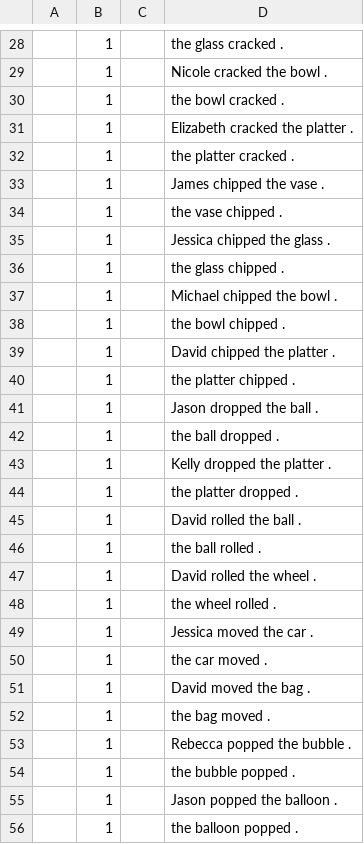
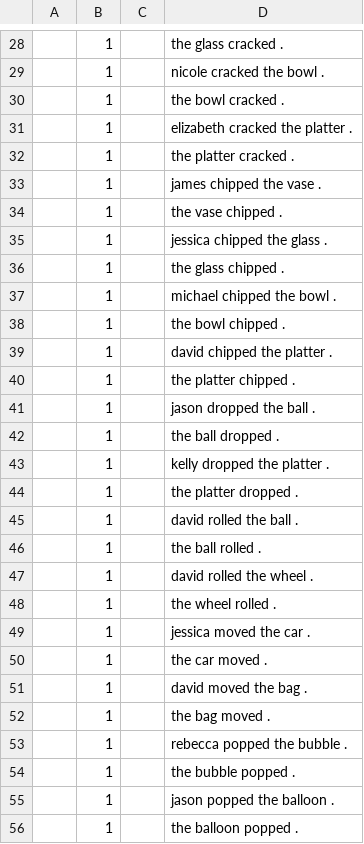
Before and after one commit to nyu-mll/CoLA-baselines, a TSV file: acceptability_corpus/phenomena/inchoative.tsv, drawn as a sheet; only a part is shown, gaps mark what is left out; the diff covers the shown part only.

```diff
--- a/acceptability_corpus/phenomena/inchoative.tsv
+++ b/acceptability_corpus/phenomena/inchoative.tsv
@@ -28,29 +28,29 @@
 	1		the glass cracked .
-	1		Nicole cracked the bowl .
+	1		nicole cracked the bowl .
 	1		the bowl cracked .
-	1		Elizabeth cracked the platter .
+	1		elizabeth cracked the platter .
 	1		the platter cracked .
-	1		James chipped the vase .
+	1		james chipped the vase .
 	1		the vase chipped .
-	1		Jessica chipped the glass .
+	1		jessica chipped the glass .
 	1		the glass chipped .
-	1		Michael chipped the bowl .
+	1		michael chipped the bowl .
 	1		the bowl chipped .
-	1		David chipped the platter .
+	1		david chipped the platter .
 	1		the platter chipped .
-	1		Jason dropped the ball .
+	1		jason dropped the ball .
 	1		the ball dropped .
-	1		Kelly dropped the platter .
+	1		kelly dropped the platter .
 	1		the platter dropped .
-	1		David rolled the ball .
+	1		david rolled the ball .
 	1		the ball rolled .
-	1		David rolled the wheel .
+	1		david rolled the wheel .
 	1		the wheel rolled .
-	1		Jessica moved the car .
+	1		jessica moved the car .
 	1		the car moved .
-	1		David moved the bag .
+	1		david moved the bag .
 	1		the bag moved .
-	1		Rebecca popped the bubble .
+	1		rebecca popped the bubble .
 	1		the bubble popped .
-	1		Jason popped the balloon .
+	1		jason popped the balloon .
 	1		the balloon popped .
```
Also changed, not shown: 77 edited cells elsewhere in this file, acceptability_corpus/phenomena/reflexive.tsv, acceptability_corpus/phenomena/singular_pl.tsv, 2 other files.
